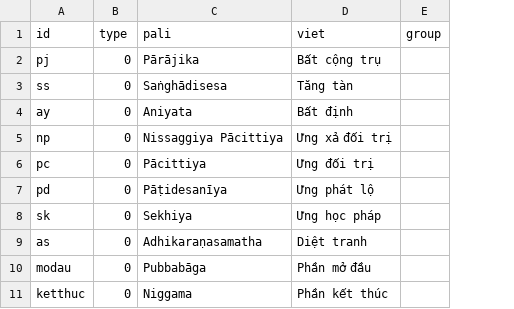
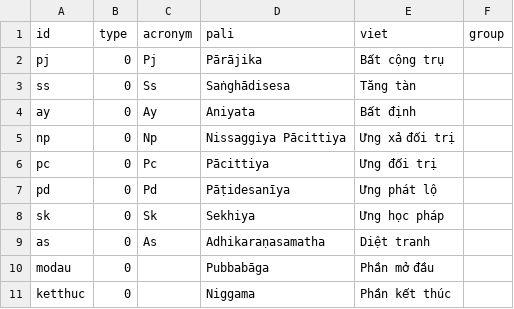
Before and after one commit to vjjda/gioibon, a TSV file: data/content/rule_groups.tsv, drawn as a sheet; the diff names each change by its address in the sheet, - before the commit and + after, or states it on an @@ line.

Commit message:
feat(db): add acronym column to rules table and extract acronyms from rule ids

```diff
--- a/data/content/rule_groups.tsv
+++ b/data/content/rule_groups.tsv
+column C (acronym), rows 2-9: Pj | Ss | Ay | Np | Pc | Pd | Sk | As
```
Also changed, not shown: 3 other files.
